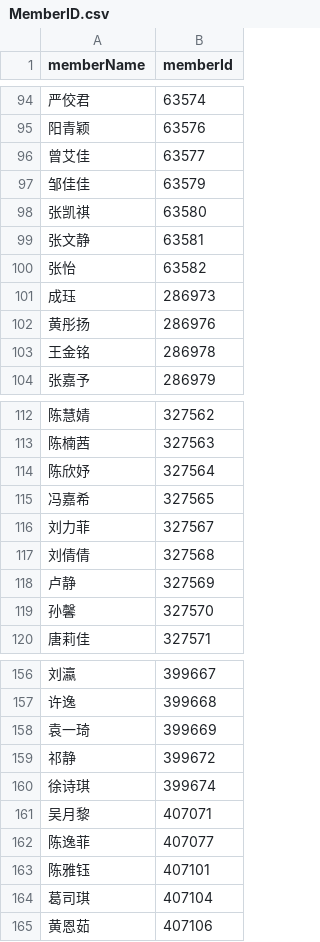
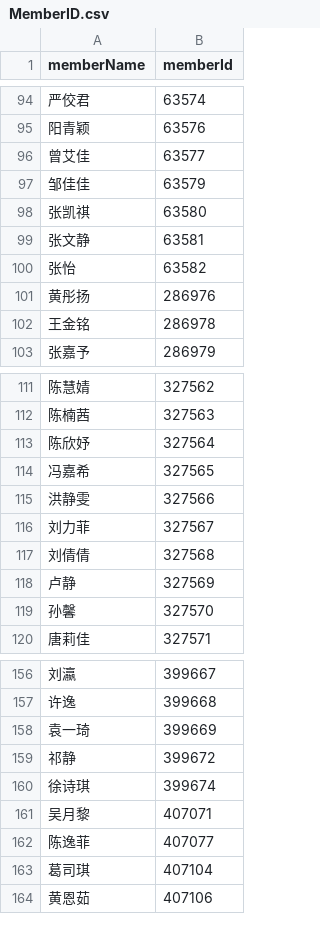
Before and after one commit to loony175/MembersVODList, a CSV file: bash/MemberID.csv, drawn as a sheet; only a part is shown, gaps mark what is left out; removed rows and columns are numbered as before the commit, all else as after; the diff names each change by its address in the sheet, - before the commit and + after, or states it on an @@ line.

```diff
--- a/bash/MemberID.csv
+++ b/bash/MemberID.csv
-row 101: 成珏 | 286973
+row 115: 洪静雯 | 327566
-row 163: 陈雅钰 | 407101
```
Also changed, not shown: 58 other files.
